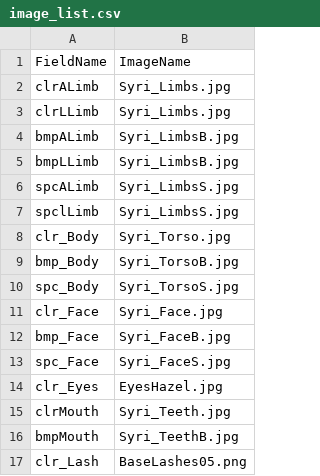
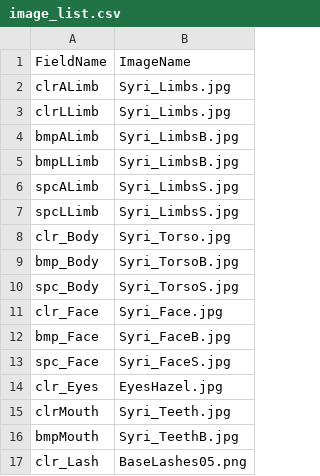
Before and after one commit to robinboncoeur/mygitblender, a CSV file: image_list.csv, drawn as a sheet.

Commit message:
Update image_list.csv

```diff
--- a/image_list.csv
+++ b/image_list.csv
@@ -6,3 +6,3 @@ FieldName, ImageName
 "spcALimb", "Syri_LimbsS.jpg"
-"spclLimb", "Syri_LimbsS.jpg"
+"spcLLimb", "Syri_LimbsS.jpg"
 "clr_Body", "Syri_Torso.jpg"
```
